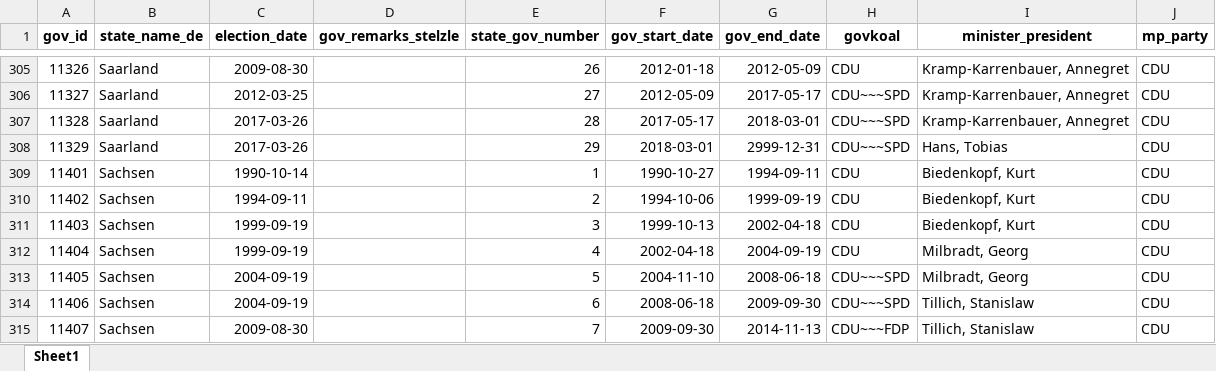
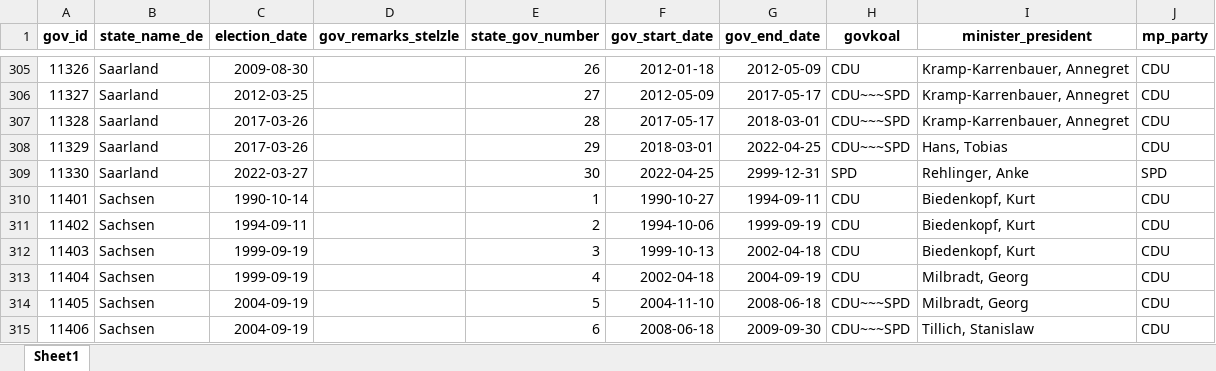
Before and after one commit to RStelzle/bundeslaendeR, an Excel workbook: inst/extdata/primeministers.xlsx, sheet Sheet1, drawn as a sheet; only a part is shown, gaps mark what is left out; the shorter side is filled out with more unchanged rows; values as stored, in another font and other column widths than the file's, no borders; the diff names each change by its address in the sheet, - before the commit and + after, or states it on an @@ line.

```diff
--- a/inst/extdata/primeministers.xlsx (sheet Sheet1)
+++ b/inst/extdata/primeministers.xlsx (sheet Sheet1)
-G308 (gov_end_date): 2999-12-31
+G308 (gov_end_date): 2022-04-25
+row 309: 11330 | Saarland | 2022-03-27 |  | 30 | 2022-04-25 | 2999-12-31 | SPD | Rehlinger, Anke | SPD
```
Also changed, not shown: inst/extdata/additional_elecdata.xlsx, inst/extdata/additional_govdata.xlsx, 7 other files.
